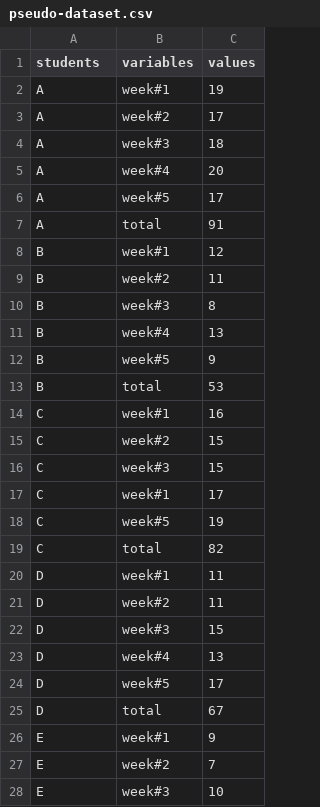
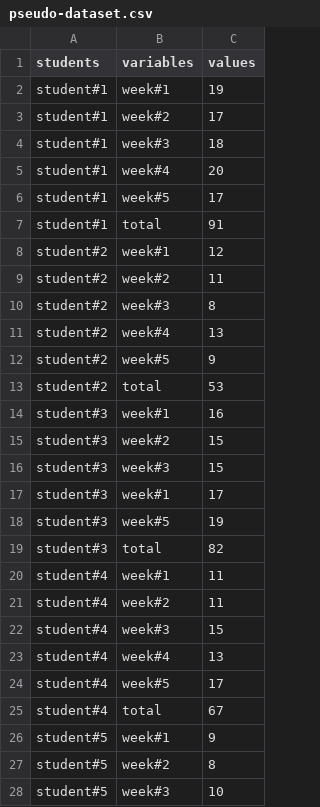
Before and after one commit to sndrkrshnn/datasets, a CSV file: pseudo-dataset.csv, drawn as a sheet; only a part is shown; the diff covers the shown part only.

Commit message:
Update pseudo-dataset.csv

```diff
--- a/pseudo-dataset.csv
+++ b/pseudo-dataset.csv
@@ -1,28 +1,28 @@
 students,variables,values
-A,week#1,19
-A,week#2,17
-A,week#3,18
-A,week#4,20
-A,week#5,17
-A,total,91
-B,week#1,12
-B,week#2,11
-B,week#3,8
-B,week#4,13
-B,week#5,9
-B,total,53
-C,week#1,16
-C,week#2,15
-C,week#3,15
-C,week#1,17
-C,week#5,19
-C,total,82
-D,week#1,11
-D,week#2,11
-D,week#3,15
-D,week#4,13
-D,week#5,17
-D,total,67
-E,week#1,9
-E,week#2,7
-E,week#3,10
+student#1,week#1,19
+student#1,week#2,17
+student#1,week#3,18
+student#1,week#4,20
+student#1,week#5,17
+student#1,total,91
+student#2,week#1,12
+student#2,week#2,11
+student#2,week#3,8
+student#2,week#4,13
+student#2,week#5,9
+student#2,total,53
+student#3,week#1,16
+student#3,week#2,15
+student#3,week#3,15
+student#3,week#1,17
+student#3,week#5,19
+student#3,total,82
+student#4,week#1,11
+student#4,week#2,11
+student#4,week#3,15
+student#4,week#4,13
+student#4,week#5,17
+student#4,total,67
+student#5,week#1,9
+student#5,week#2,8
+student#5,week#3,10
```
Also changed, not shown: 2 added rows, 2 removed rows and 1 edited cell elsewhere in this file.
